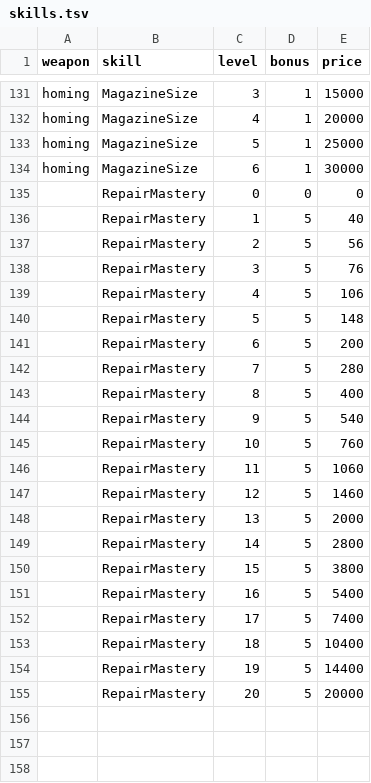
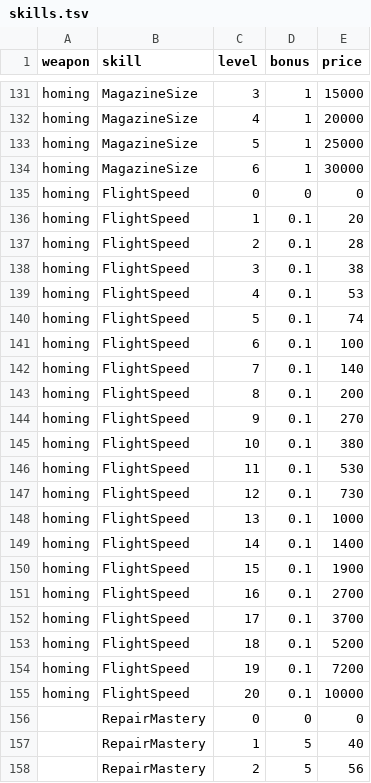
Before and after one commit to BarVit/UnityHomeWorks, a TSV file: Flappy Terminator/Assets/Data/Tables/skills.tsv, drawn as a sheet; only a part is shown, gaps mark what is left out; the shorter side is filled out with more unchanged rows.

```diff
--- a/Flappy Terminator/Assets/Data/Tables/skills.tsv
+++ b/Flappy Terminator/Assets/Data/Tables/skills.tsv
@@ -134,2 +134,23 @@ homing	MagazineSize	5	1	25000
 homing	MagazineSize	6	1	30000
+homing	FlightSpeed	0	0	0
+homing	FlightSpeed	1	0.1	20
+homing	FlightSpeed	2	0.1	28
+homing	FlightSpeed	3	0.1	38
+homing	FlightSpeed	4	0.1	53
+homing	FlightSpeed	5	0.1	74
+homing	FlightSpeed	6	0.1	100
+homing	FlightSpeed	7	0.1	140
+homing	FlightSpeed	8	0.1	200
+homing	FlightSpeed	9	0.1	270
+homing	FlightSpeed	10	0.1	380
+homing	FlightSpeed	11	0.1	530
+homing	FlightSpeed	12	0.1	730
+homing	FlightSpeed	13	0.1	1000
+homing	FlightSpeed	14	0.1	1400
+homing	FlightSpeed	15	0.1	1900
+homing	FlightSpeed	16	0.1	2700
+homing	FlightSpeed	17	0.1	3700
+homing	FlightSpeed	18	0.1	5200
+homing	FlightSpeed	19	0.1	7200
+homing	FlightSpeed	20	0.1	10000
 	RepairMastery	0	0	0
```
Also changed, not shown: Flappy Terminator/Assets/Data/Tables/weapons.tsv, 11 other files.
